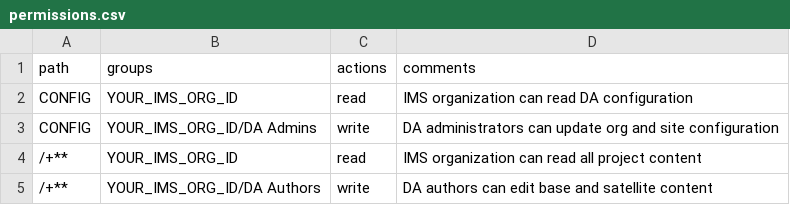
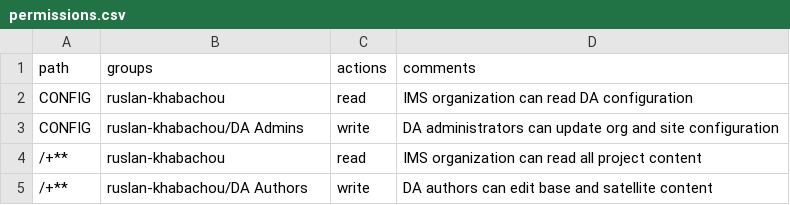
Before and after one commit to ruslan-khabachou/ruslan-store-da-msm-v01, a CSV file: config/da/permissions.csv, drawn as a sheet.

```diff
--- a/config/da/permissions.csv
+++ b/config/da/permissions.csv
@@ -1,5 +1,5 @@
 path,groups,actions,comments
-CONFIG,YOUR_IMS_ORG_ID,read,IMS organization can read DA configuration
-CONFIG,YOUR_IMS_ORG_ID/DA Admins,write,DA administrators can update org and site configuration
-/+**,YOUR_IMS_ORG_ID,read,IMS organization can read all project content
-/+**,YOUR_IMS_ORG_ID/DA Authors,write,DA authors can edit base and satellite content
+CONFIG,ruslan-khabachou,read,IMS organization can read DA configuration
+CONFIG,ruslan-khabachou/DA Admins,write,DA administrators can update org and site configuration
+/+**,ruslan-khabachou,read,IMS organization can read all project content
+/+**,ruslan-khabachou/DA Authors,write,DA authors can edit base and satellite content
```
Also changed, not shown: config/da/data.csv, config/da/site-locales.csv, 12 other files.
